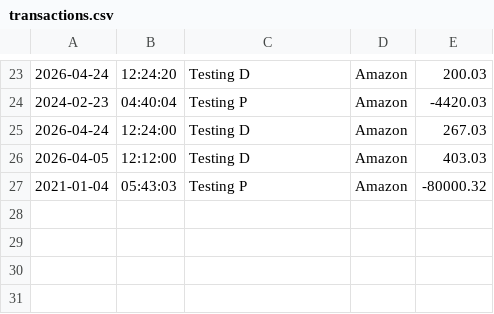
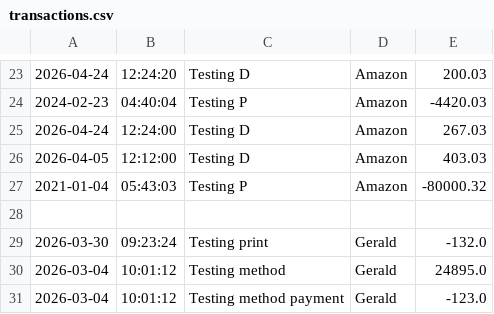
Before and after one commit to GeraldGui/ledger-app, a CSV file: transactions.csv, drawn as a sheet; only a part is shown, gaps mark what is left out; the diff names each change by its address in the sheet, - before the commit and + after, or states it on an @@ line.

Commit message:
Updated the sorting to be in a better place, then updated the addDeposit and addPayment with two new method. One that gets the input from the user and the other to save it to the transactions.csv. Also updated the README.md to be more clean.

```diff
--- a/transactions.csv
+++ b/transactions.csv
+row 28: (empty)
+row 29: 2026-03-30 | 09:23:24 | Testing print | Gerald | -132.0
+row 30: 2026-03-04 | 10:01:12 | Testing method | Gerald | 24895.0
+row 31: 2026-03-04 | 10:01:12 | Testing method payment | Gerald | -123.0
```
Also changed, not shown: 2 other files.
